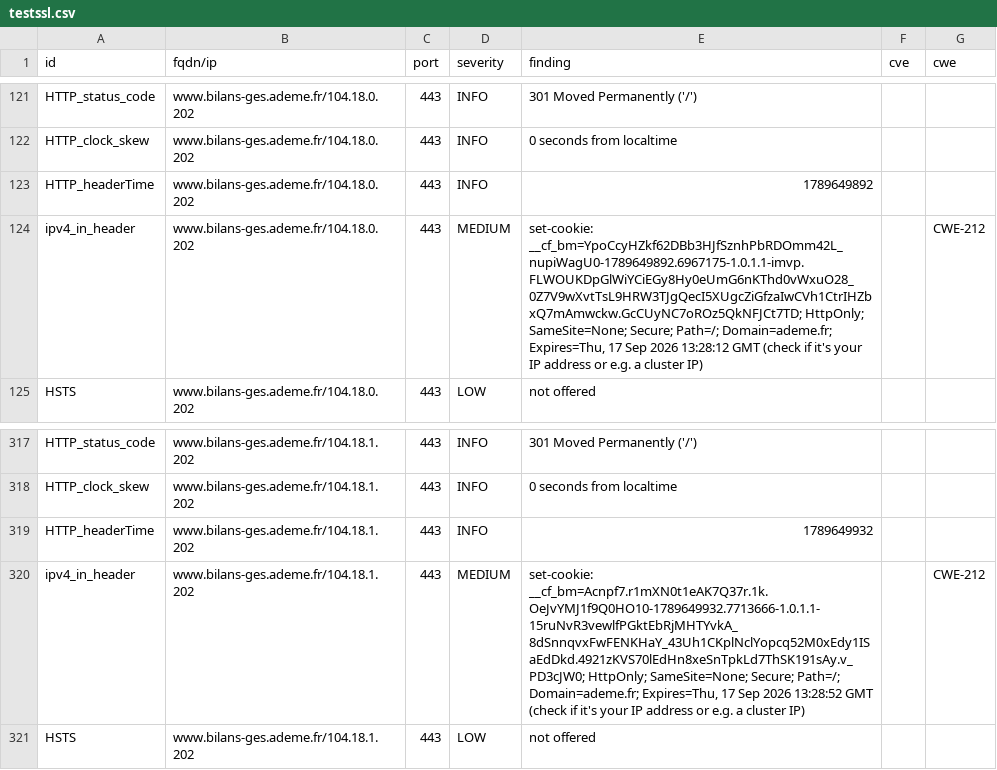
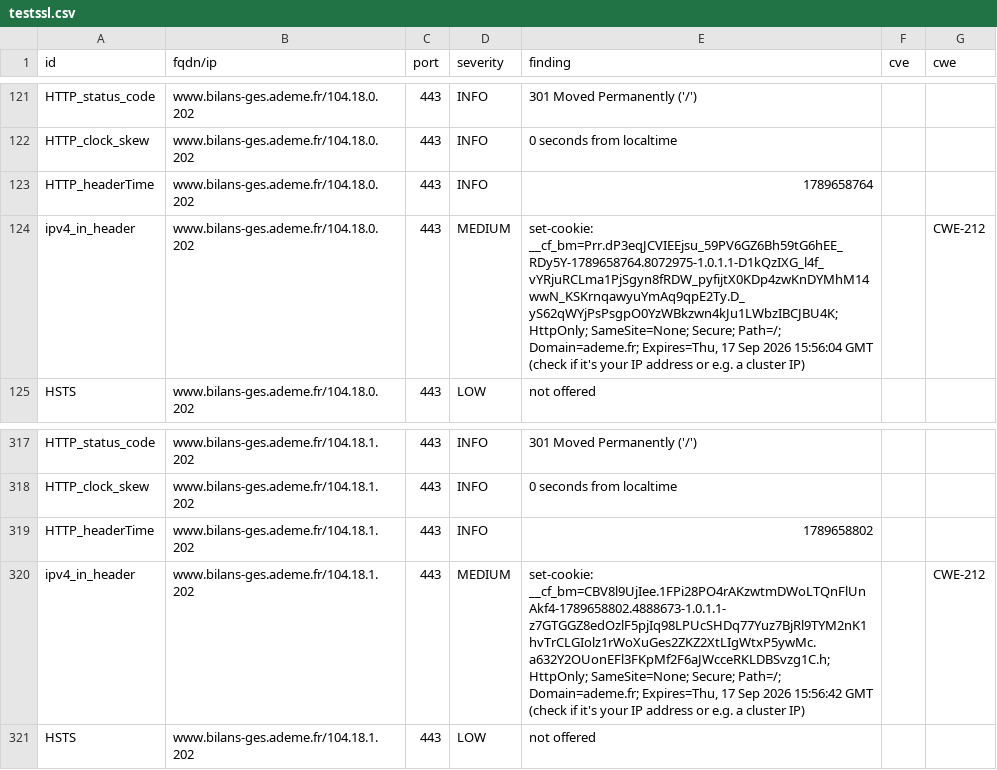
Before and after one commit to luciefoulhac/dashlord, a CSV file: results/aHR0cHM6Ly93d3cuYmlsYW5zLWdlcy5hZGVtZS5mcg==/testssl.csv, drawn as a sheet; only a part is shown, gaps mark what is left out.

```diff
--- a/results/aHR0cHM6Ly93d3cuYmlsYW5zLWdlcy5hZGVtZS5mcg==/testssl.csv
+++ b/results/aHR0cHM6Ly93d3cuYmlsYW5zLWdlcy5hZGVtZS5mcg==/testssl.csv
@@ -122,4 +122,4 @@
 "HTTP_clock_skew","www.bilans-ges.ademe.fr/104.18.0.202","443","INFO","0 seconds from localtime","",""
-"HTTP_headerTime","www.bilans-ges.ademe.fr/104.18.0.202","443","INFO","1789649892","",""
-"ipv4_in_header","www.bilans-ges.ademe.fr/104.18.0.202","443","MEDIUM","set-cookie: __cf_bm=YpoCcyHZkf62DBb3HJfSznhPbRDOmm42L_nupiWagU0-1789649892.6967175-1.0.1.1-imvp.FLWOUKDpGlWiYCiEGy8Hy0eUmG6nKThd0vWxuO28_0Z7V9wXvtTsL9HRW3TJgQecI5XUgcZiGfzaIwCVh1CtrIHZbxQ7mAmwckw.GcCUyNC7oROz5QkNFJCt7TD; HttpOnly; SameSite=None; Secure; Path=/; Domain=ademe.fr; Expires=Thu, 17 Sep 2026 13:28:12 GMT (check if it's your IP address or e.g. a cluster IP)","","CWE-212"
+"HTTP_headerTime","www.bilans-ges.ademe.fr/104.18.0.202","443","INFO","1789658764","",""
+"ipv4_in_header","www.bilans-ges.ademe.fr/104.18.0.202","443","MEDIUM","set-cookie: __cf_bm=Prr.dP3eqJCVIEEjsu_59PV6GZ6Bh59tG6hEE_RDy5Y-1789658764.8072975-1.0.1.1-D1kQzIXG_l4f_vYRjuRCLma1PjSgyn8fRDW_pyfijtX0KDp4zwKnDYMhM14wwN_KSKrnqawyuYmAq9qpE2Ty.D_yS62qWYjPsPsgpO0YzWBkzwn4kJu1LWbzIBCJBU4K; HttpOnly; SameSite=None; Secure; Path=/; Domain=ademe.fr; Expires=Thu, 17 Sep 2026 15:56:04 GMT (check if it's your IP address or e.g. a cluster IP)","","CWE-212"
 "HSTS","www.bilans-ges.ademe.fr/104.18.0.202","443","LOW","not offered","",""
@@ -318,4 +318,4 @@
 "HTTP_clock_skew","www.bilans-ges.ademe.fr/104.18.1.202","443","INFO","0 seconds from localtime","",""
-"HTTP_headerTime","www.bilans-ges.ademe.fr/104.18.1.202","443","INFO","1789649932","",""
-"ipv4_in_header","www.bilans-ges.ademe.fr/104.18.1.202","443","MEDIUM","set-cookie: __cf_bm=Acnpf7.r1mXN0t1eAK7Q37r.1k.OeJvYMJ1f9Q0HO10-1789649932.7713666-1.0.1.1-15ruNvR3vewlfPGktEbRjMHTYvkA_8dSnnqvxFwFENKHaY_43Uh1CKplNclYopcq52M0xEdy1ISaEdDkd.4921zKVS70lEdHn8xeSnTpkLd7ThSK191sAy.v_PD3cJW0; HttpOnly; SameSite=None; Secure; Path=/; Domain=ademe.fr; Expires=Thu, 17 Sep 2026 13:28:52 GMT (check if it's your IP address or e.g. a cluster IP)","","CWE-212"
+"HTTP_headerTime","www.bilans-ges.ademe.fr/104.18.1.202","443","INFO","1789658802","",""
+"ipv4_in_header","www.bilans-ges.ademe.fr/104.18.1.202","443","MEDIUM","set-cookie: __cf_bm=CBV8l9UjIee.1FPi28PO4rAKzwtmDWoLTQnFlUnAkf4-1789658802.4888673-1.0.1.1-z7GTGGZ8edOzlF5pjIq98LPUcSHDq77Yuz7BjRl9TYM2nK1hvTrCLGIolz1rWoXuGes2ZKZ2XtLIgWtxP5ywMc.a632Y2OUonEFl3FKpMf2F6aJWcceRKLDBSvzg1C.h; HttpOnly; SameSite=None; Secure; Path=/; Domain=ademe.fr; Expires=Thu, 17 Sep 2026 15:56:42 GMT (check if it's your IP address or e.g. a cluster IP)","","CWE-212"
 "HSTS","www.bilans-ges.ademe.fr/104.18.1.202","443","LOW","not offered","",""
```
Also changed, not shown: 8 other files.
